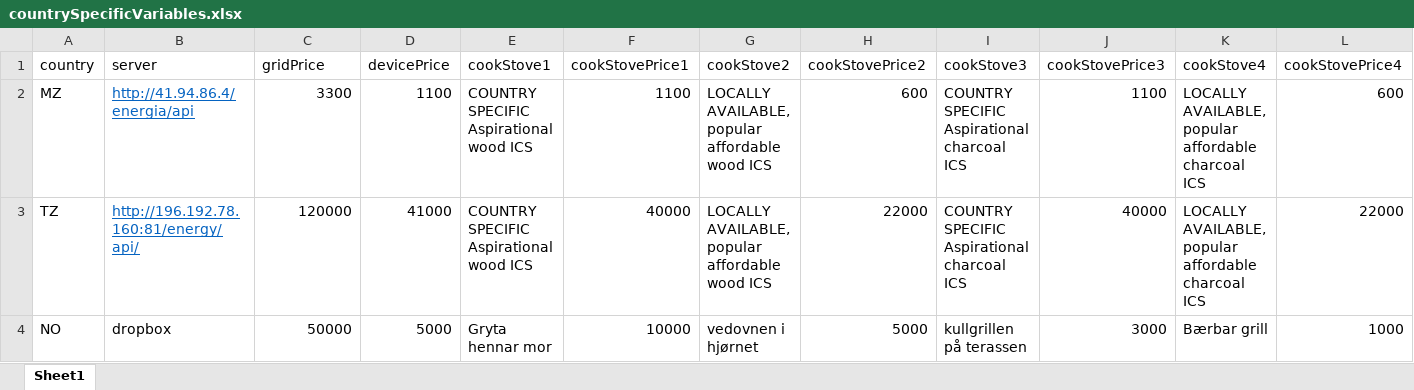
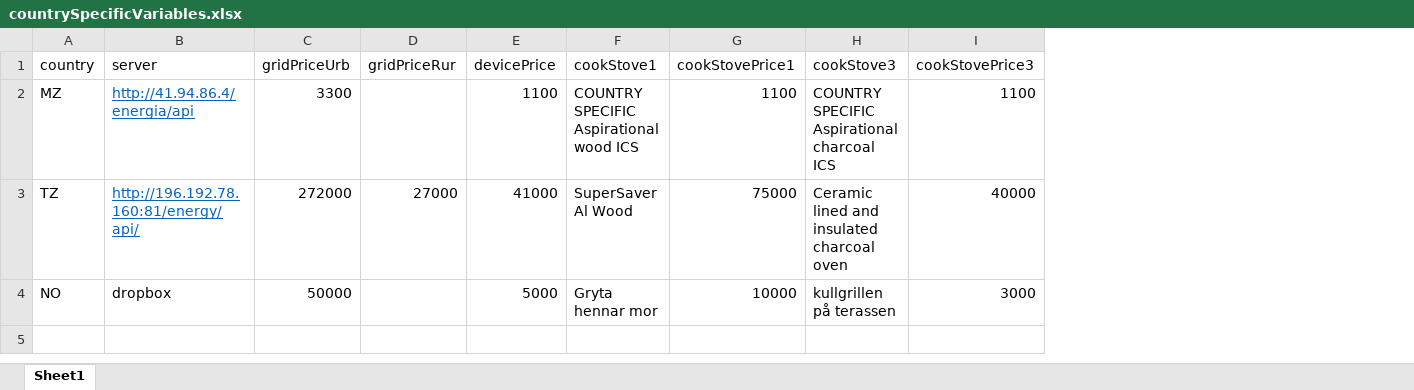
Before and after one commit to statisticsnorway/ENERGY, an Excel workbook: LookupFiles/countrySpecificVariables.xlsx, sheet Sheet1, drawn as a sheet; only a part is shown; values as stored, in another font and other column widths than the file's, no borders; removed rows and columns are numbered as before the commit, all else as after; the diff names each change by its address in the sheet, - before the commit and + after, or states it on an @@ line.

Commit message:
countryVariables issues
Fixed the Countryvariables according to Bjørns instructions.
Also changed D and K sections accordingly

```diff
--- a/LookupFiles/countrySpecificVariables.xlsx (sheet Sheet1)
+++ b/LookupFiles/countrySpecificVariables.xlsx (sheet Sheet1)
+column D (gridPriceRur), row 3: 27000
-column G (cookStove2), rows 2-4: LOCALLY AVAILABLE, popular affordable wood ICS | LOCALLY AVAILABLE, popular affordable wood ICS | vedovnen i hjørnet
-column H (cookStovePrice2), rows 2-4: 600 | 22000 | 5000
-column K (cookStove4), rows 2-4: LOCALLY AVAILABLE, popular affordable charcoal ICS | LOCALLY AVAILABLE, popular affordable charcoal ICS | Bærbar grill
-column L (cookStovePrice4), rows 2-4: 600 | 22000 | 1000
-C1: gridPrice
+C1: gridPriceUrb
-C3 (gridPriceUrb): 120000
+C3 (gridPriceUrb): 272000
-F3 (cookStove1): COUNTRY SPECIFIC Aspirational wood ICS
+F3 (cookStove1): SuperSaver Al Wood
-G3 (cookStovePrice1): 40000
+G3 (cookStovePrice1): 75000
-H3 (cookStove3): COUNTRY SPECIFIC Aspirational charcoal ICS
+H3 (cookStove3): Ceramic lined and insulated charcoal oven
```
Also changed, not shown: 4 other files.
